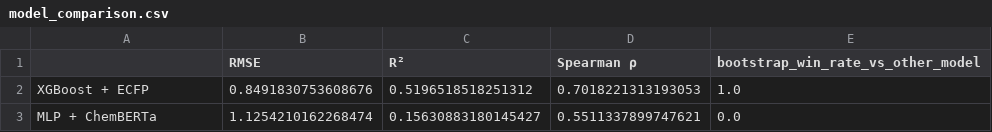
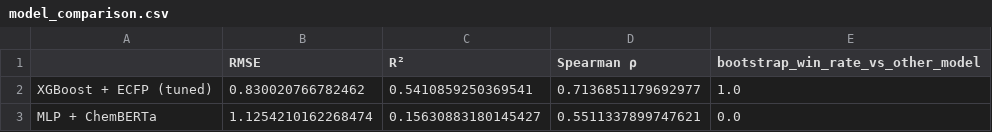
Before and after one commit to leabrodyheine/kit-inhibitor-binding-prediction, a CSV file: results/model_comparison.csv, drawn as a sheet; removed rows and columns are numbered as before the commit, all else as after; the diff names each change by its address in the sheet, - before the commit and + after, or states it on an @@ line.

Commit message:
Hyperparameter tuning pass: best legitimate accuracy via scaffold-grouped CV
tune_xgboost_ecfp() (src/models.py) runs RandomizedSearchCV (80
candidates x 5 folds) using GroupKFold grouped by Bemis-Murcko scaffold,
not plain KFold -- avoids the same train/validation leakage the outer
scaffold split exists to prevent. Train set only; test set touched
exactly once, at the end, per fold.

Results (held-out test set): XGBoost+ECFP RMSE 0.849->0.830, R2
0.520->0.541, Spearman 0.702->0.714. Variant-aware model (same tuned
hyperparameters): RMSE 0.843->0.824, R2 0.526->0.548, Spearman
0.707->0.719. A real, modest improvement (~2-3%), consistent with the
~0.5-0.8 log-unit noise floor Phase 2 already established from ChEMBL's
own cross-assay measurement disagreement -- there is a hard ceiling on
this data and this is close to it. Not chasing "near 100%" further, since
doing so would require overfitting or leakage, not genuine improvement.

Tuned models replace the untuned ones as production
(results/models/xgb_ecfp*.joblib); model_comparison.csv and
model_diagnostics.png regenerated. Re-ran notebooks 05 and 06 to pick up
the improved model -- re-verified the Phase 5 anchor checks still pass
(imatinib's predicted shift improved from 1.63x to 3.93x, notably closer
to the measured 9.07x), and Phase 6's top-predicted candidates updated
accordingly (expected, since "top predicted" depends on the model).
README and IMPLEMENTATION_PLAN updated throughout with final numbers.

Tests added for tune_xgboost_ecfp, including a direct check that
GroupKFold never splits a scaffold group across a fold boundary.

```diff
--- a/results/model_comparison.csv
+++ b/results/model_comparison.csv
-row 2: XGBoost + ECFP | 0.8491830753608676 | 0.5196518518251312 | 0.7018221313193053 | 1.0
+row 2: XGBoost + ECFP (tuned) | 0.830020766782462 | 0.5410859250369541 | 0.7136851179692977 | 1.0
```
Also changed, not shown: 9 other files.
